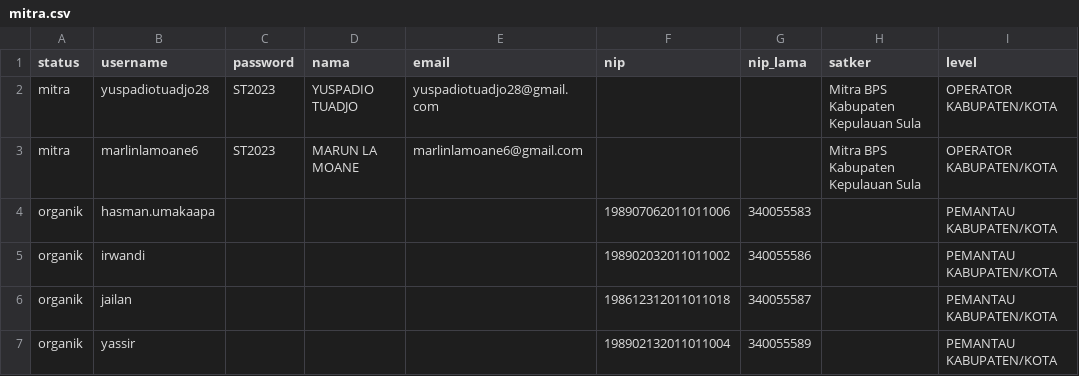
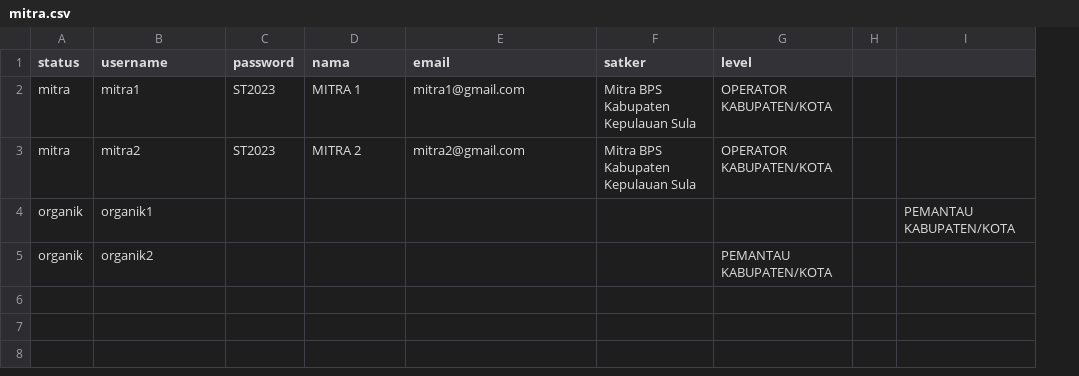
Before and after one commit to nabilabptr/quality_tools, a CSV file: data/mitra.csv, drawn as a sheet; removed rows and columns are numbered as before the commit, all else as after; the diff names each change by its address in the sheet, - before the commit and + after, or states it on an @@ line.

Commit message:
Update mitra.csv

```diff
--- a/data/mitra.csv
+++ b/data/mitra.csv
-column F (nip), row 5: 198902032011011002
-column G (nip_lama), row 5: 340055586
+column H, empty
+column I, empty
-B2 (username): yuspadiotuadjo28
+B2 (username): mitra1
-D2 (nama): YUSPADIO TUADJO
+D2 (nama): MITRA 1
-E2 (email): yuspadiotuadjo28@gmail.com
+E2 (email): mitra1@gmail.com
-B3 (username): marlinlamoane6
+B3 (username): mitra2
-D3 (nama): MARUN LA MOANE
+D3 (nama): MITRA 2
-E3 (email): marlinlamoane6@gmail.com
+E3 (email): mitra2@gmail.com
-row 4: organik | hasman.umakaapa |  |  |  | 198907062011011006 | 340055583 |  | PEMANTAU KABUPATEN/KOTA
+row 4: organik | organik1 |  |  |  |  |  |  | PEMANTAU KABUPATEN/KOTA
-B5 (username): irwandi
+B5 (username): organik2
-row 6: organik | jailan |  |  |  | 198612312011011018 | 340055587 |  | PEMANTAU KABUPATEN/KOTA
-row 7: organik | yassir |  |  |  | 198902132011011004 | 340055589 |  | PEMANTAU KABUPATEN/KOTA
```
